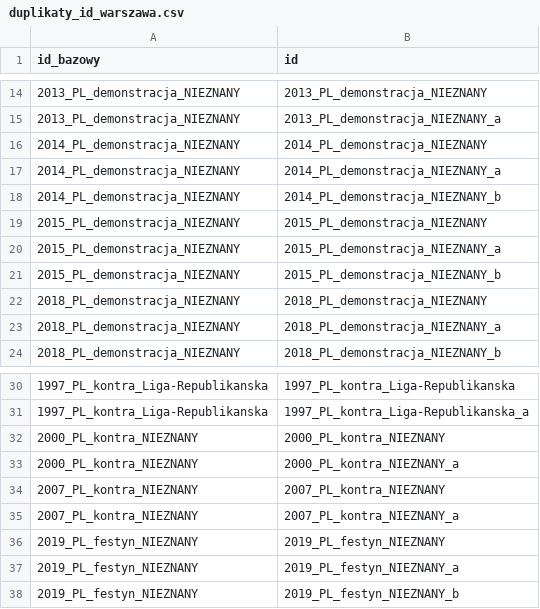
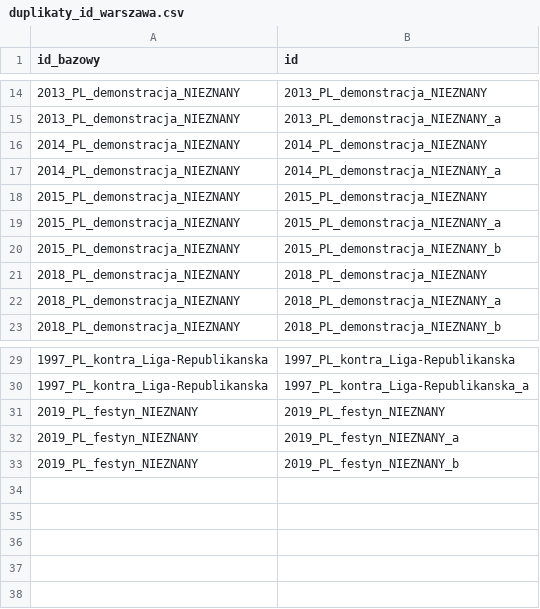
Before and after one commit to paweldow1/1.-Maja, a CSV file: pipeline/output/duplikaty_id_warszawa.csv, drawn as a sheet; only a part is shown, gaps mark what is left out.

```diff
--- a/pipeline/output/duplikaty_id_warszawa.csv
+++ b/pipeline/output/duplikaty_id_warszawa.csv
@@ -17,3 +17,2 @@ id_bazowy,id
 2014_PL_demonstracja_NIEZNANY,2014_PL_demonstracja_NIEZNANY_a
-2014_PL_demonstracja_NIEZNANY,2014_PL_demonstracja_NIEZNANY_b
 2015_PL_demonstracja_NIEZNANY,2015_PL_demonstracja_NIEZNANY
@@ -31,6 +30,2 @@ id_bazowy,id
 1997_PL_kontra_Liga-Republikanska,1997_PL_kontra_Liga-Republikanska_a
-2000_PL_kontra_NIEZNANY,2000_PL_kontra_NIEZNANY
-2000_PL_kontra_NIEZNANY,2000_PL_kontra_NIEZNANY_a
-2007_PL_kontra_NIEZNANY,2007_PL_kontra_NIEZNANY
-2007_PL_kontra_NIEZNANY,2007_PL_kontra_NIEZNANY_a
 2019_PL_festyn_NIEZNANY,2019_PL_festyn_NIEZNANY
```
Also changed, not shown: pipeline/input/frekwencja_warszawa_zwiazki.tsv, pipeline/output/duplikaty_id_berlin.csv, 22 other files.
